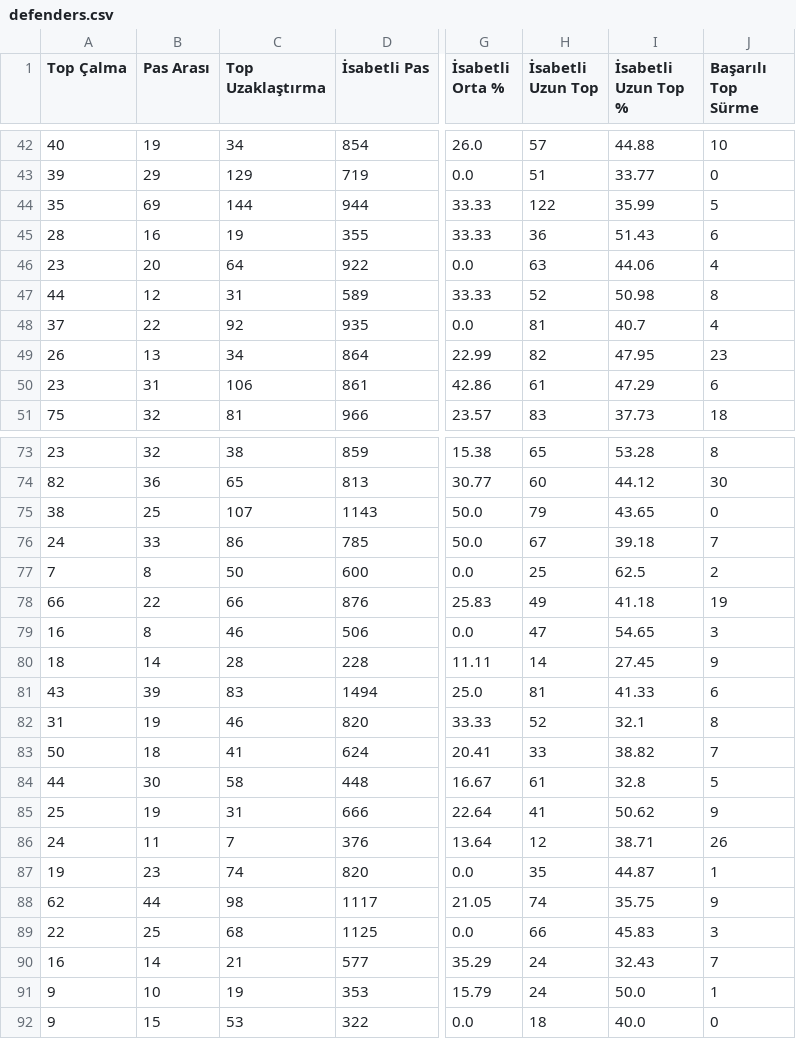
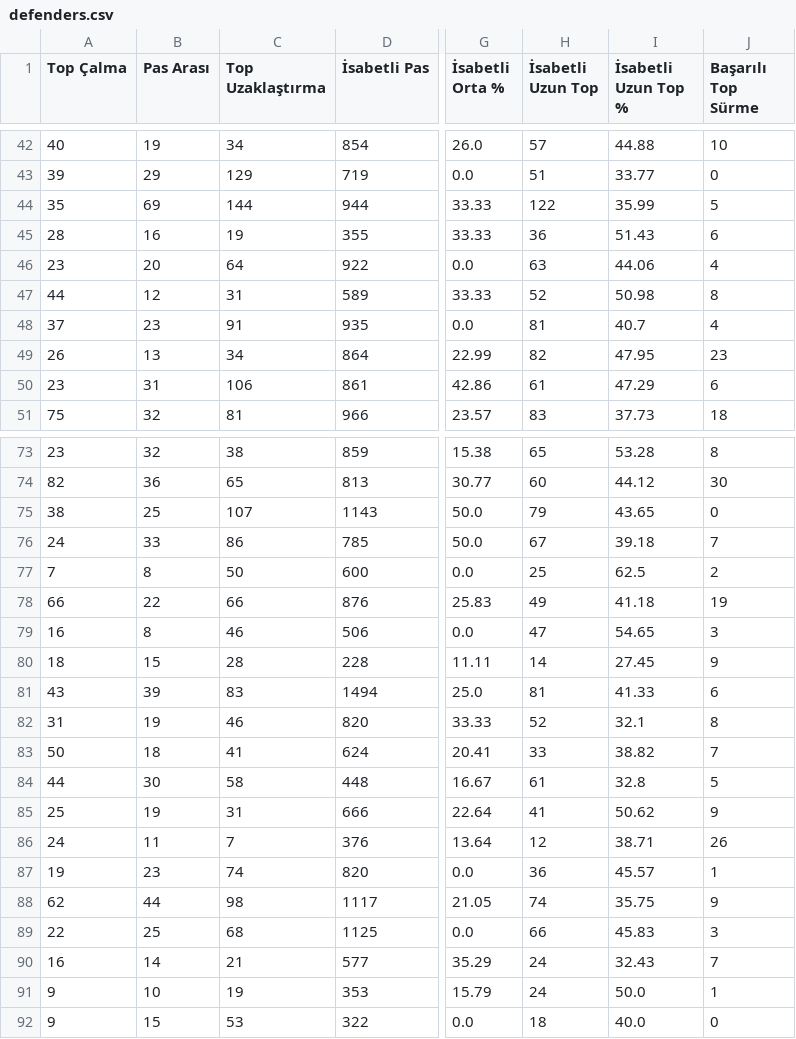
Before and after one commit to scatterradarcsv/csv_scatter_radar_total, a CSV file: defenders.csv, drawn as a sheet; only a part is shown, gaps mark what is left out; the diff names each change by its address in the sheet, - before the commit and + after, or states it on an @@ line.

Commit message:
Updated defenders.csv

```diff
--- a/defenders.csv
+++ b/defenders.csv
-B48 (Pas Arası): 22
+B48 (Pas Arası): 23
-C48 (Top Uzaklaştırma): 92
+C48 (Top Uzaklaştırma): 91
-B80 (Pas Arası): 14
+B80 (Pas Arası): 15
-H87 (İsabetli Uzun Top): 35
+H87 (İsabetli Uzun Top): 36
-I87 (İsabetli Uzun Top %): 44.87
+I87 (İsabetli Uzun Top %): 45.57
```
